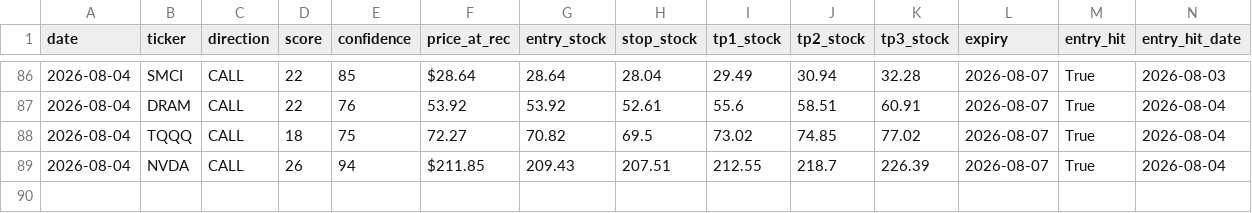
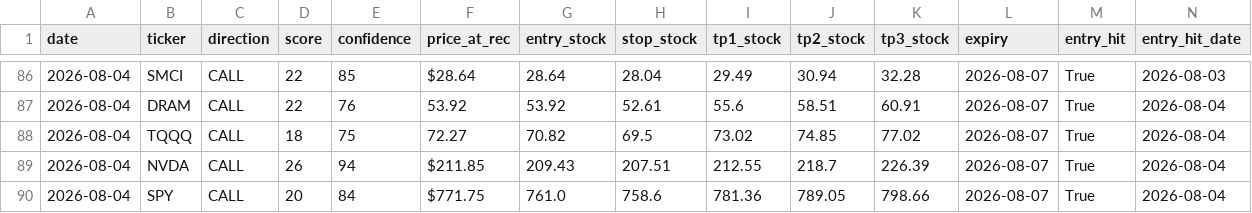
Before and after one commit to nasralsws8-web/screen-option-report, a CSV file: outcomes.csv, drawn as a sheet; only a part is shown, gaps mark what is left out; rows hold the shown columns only; the diff names each change by its address in the sheet, - before the commit and + after, or states it on an @@ line.

```diff
--- a/outcomes.csv
+++ b/outcomes.csv
+row 90: 2026-08-04 | SPY | CALL | 20 | 84 | $771.75 | 761.0 | 758.6 | 781.36 | 789.05 | 798.66 | 2026-08-07 | True | 2026-08-04
```
Also changed, not shown: options_v3_results.csv.
